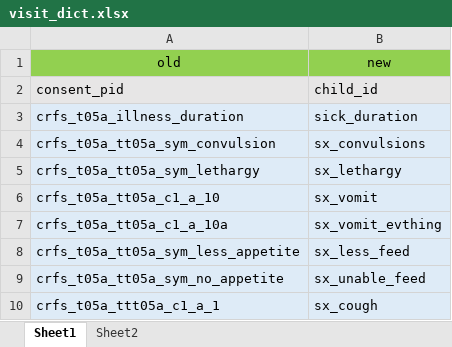
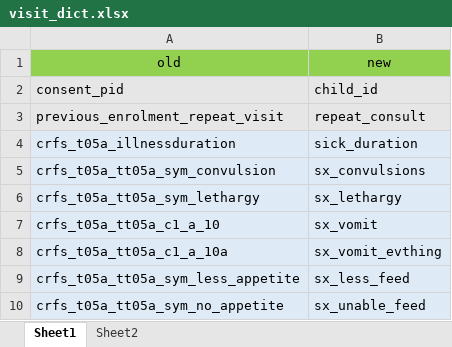
Before and after one commit to SwissTPH/timci, an Excel workbook: inst/extdata/visit_dict.xlsx, sheet Sheet1, drawn as a sheet; only a part is shown; the shorter side is filled out with more unchanged rows; values as stored, in another font and other column widths than the file's, no borders; addresses are those after the commit; the diff names each change by its address in the sheet, - before the commit and + after, or states it on an @@ line.

```diff
--- a/inst/extdata/visit_dict.xlsx (sheet Sheet1)
+++ b/inst/extdata/visit_dict.xlsx (sheet Sheet1)
+row 3: previous_enrolment_repeat_visit | repeat_consult
-A4: crfs_t05a_illness_duration
+A4: crfs_t05a_illnessduration
```
Also changed, not shown: 3 other files.
